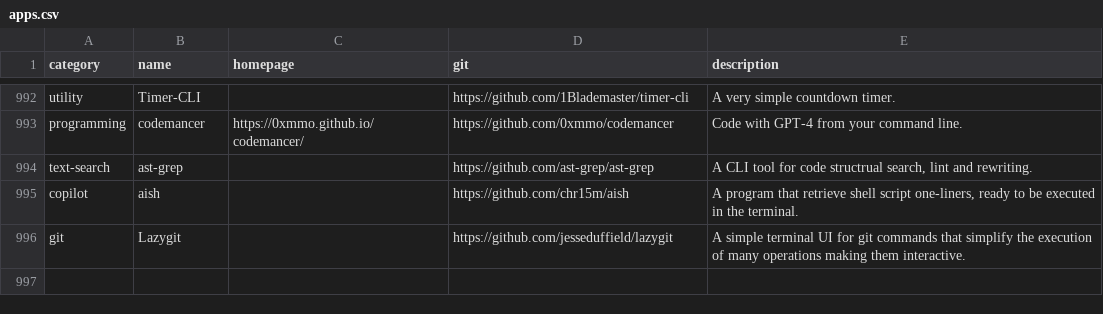
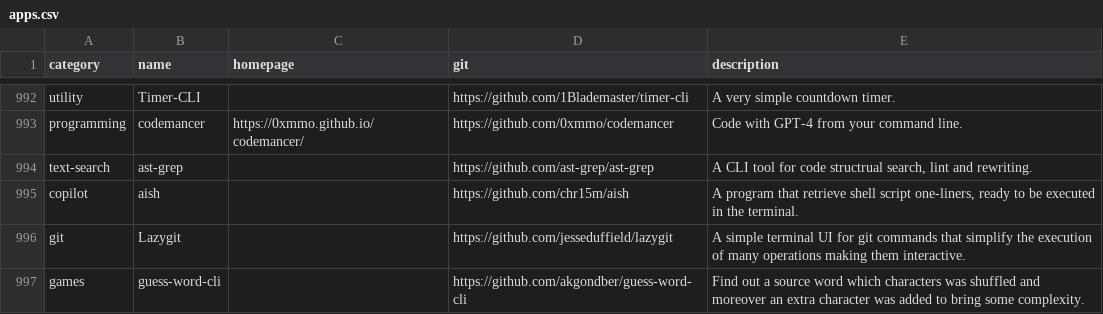
Before and after one commit to toolleeo/cli-apps, a CSV file: data/apps.csv, drawn as a sheet; only a part is shown, gaps mark what is left out; the diff names each change by its address in the sheet, - before the commit and + after, or states it on an @@ line.

Commit message:
Added guess-word-cli

```diff
--- a/data/apps.csv
+++ b/data/apps.csv
+row 997: games | guess-word-cli |  | https://github.com/akgondber/guess-word-cli | Find out a source word which characters was shuffled and moreover an extra character was added to bring some complexity.
```
Also changed, not shown: 1 other file.
